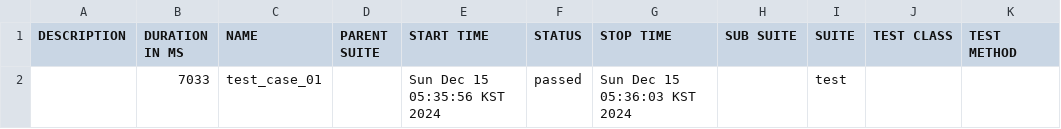
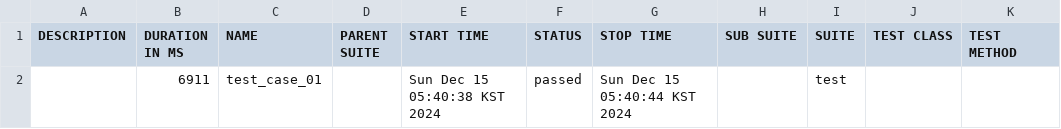
Before and after one commit to wooyoung294/AppiumProject, a CSV file: appiumPack/allure-report/data/suites.csv, drawn as a sheet.

Commit message:
Test2

```diff
--- a/appiumPack/allure-report/data/suites.csv
+++ b/appiumPack/allure-report/data/suites.csv
@@ -1,2 +1,2 @@
 "DESCRIPTION","DURATION IN MS","NAME","PARENT SUITE","START TIME","STATUS","STOP TIME","SUB SUITE","SUITE","TEST CLASS","TEST METHOD"
-"","7033","test_case_01","","Sun Dec 15 05:35:56 KST 2024","passed","Sun Dec 15 05:36:03 KST 2024","","test","",""
+"","6911","test_case_01","","Sun Dec 15 05:40:38 KST 2024","passed","Sun Dec 15 05:40:44 KST 2024","","test","",""
```
Also changed, not shown: 40 other files.
